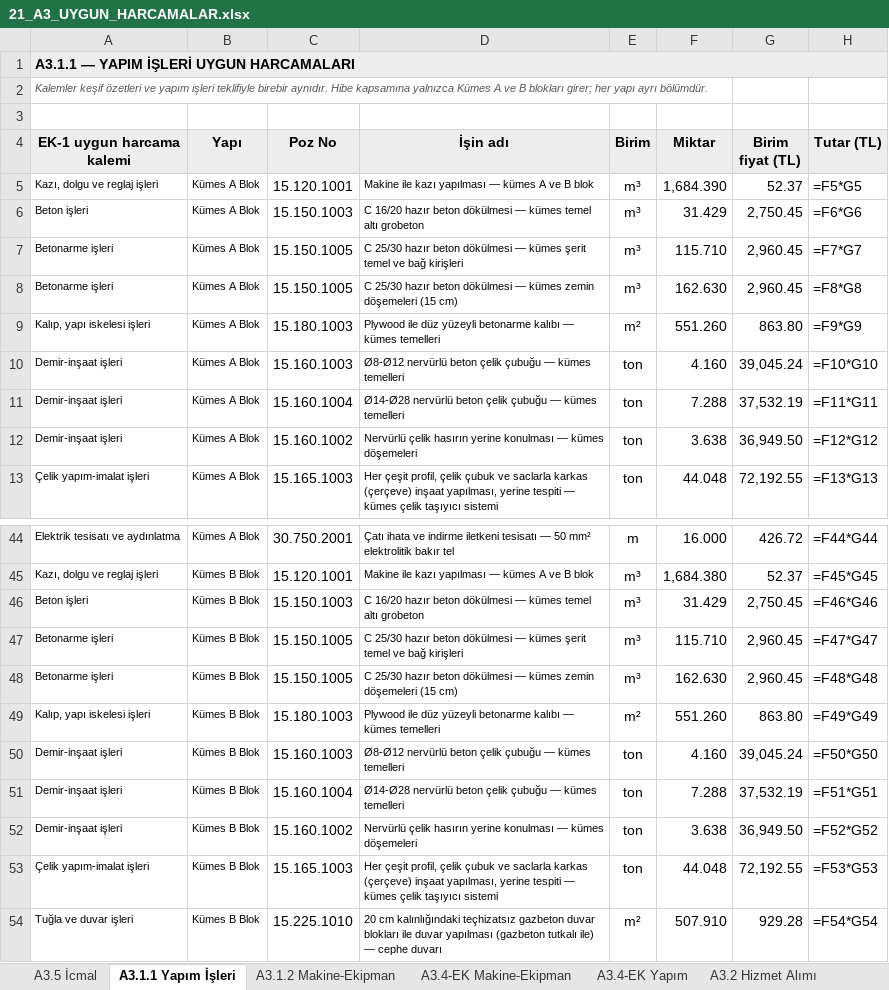
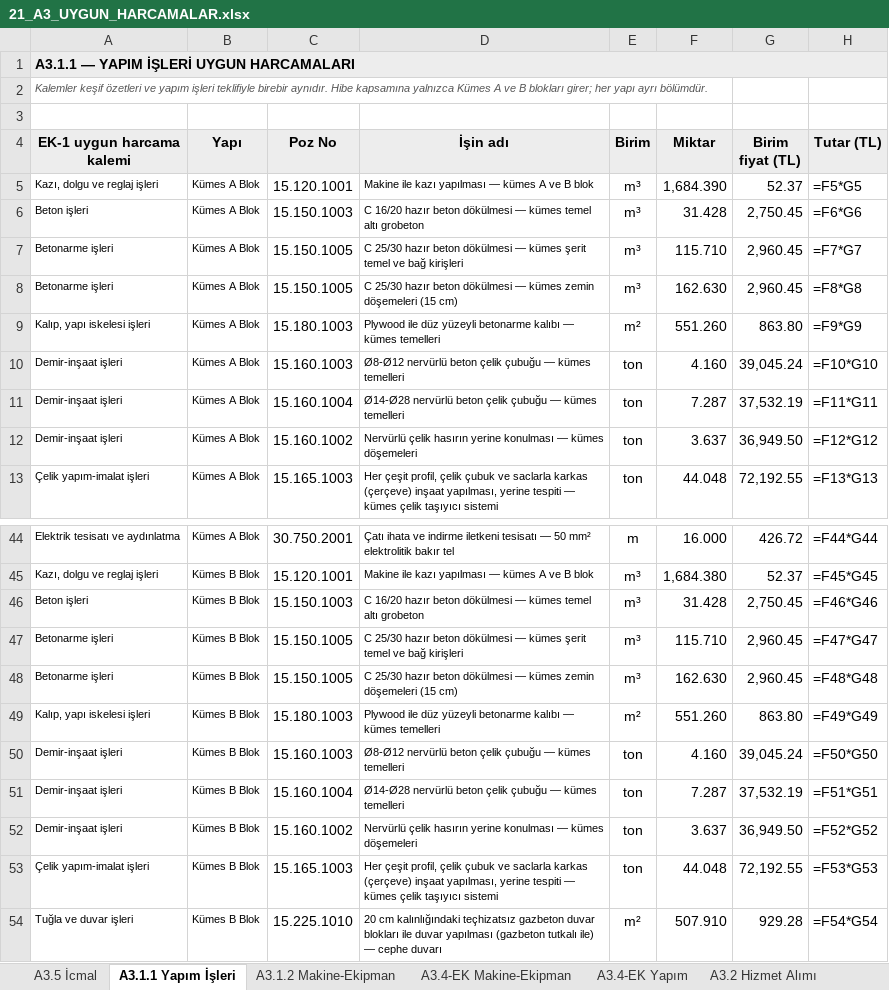
Before and after one commit to mahmuttari/Yonetmelik-araclari, an Excel workbook: belgeler/21_A3_UYGUN_HARCAMALAR.xlsx, sheet A3.1.1 Yapım İşleri, drawn as a sheet; only a part is shown, gaps mark what is left out; values as stored, in another font and other column widths than the file's, no borders; formulas without a stored value are shown as written; the diff names each change by its address in the sheet, - before the commit and + after, or states it on an @@ line.

```diff
--- a/belgeler/21_A3_UYGUN_HARCAMALAR.xlsx (sheet A3.1.1 Yapım İşleri)
+++ b/belgeler/21_A3_UYGUN_HARCAMALAR.xlsx (sheet A3.1.1 Yapım İşleri)
-F6 (Miktar): 31.429
+F6 (Miktar): 31.428
-F11 (Miktar): 7.288
+F11 (Miktar): 7.287
-F12 (Miktar): 3.638
+F12 (Miktar): 3.637
-F46 (Miktar): 31.429
+F46 (Miktar): 31.428
-F51 (Miktar): 7.288
+F51 (Miktar): 7.287
-F52 (Miktar): 3.638
+F52 (Miktar): 3.637
```
Also changed, not shown: sheet A3.4 Uygun Olmayan, belgeler/14_TEKLIFLER_MARFEN.xlsx, belgeler/15_KESIF_OZETLERI.xlsx, 46 other files.
